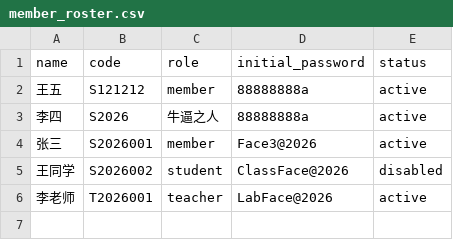
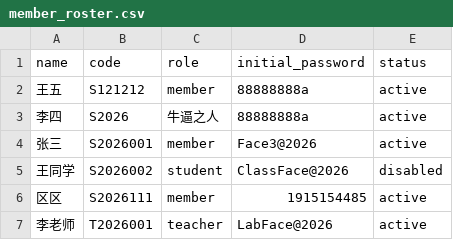
Before and after one commit to fengchuikudangpipiliang/raspi, a CSV file: data/member_roster.csv, drawn as a sheet.

```diff
--- a/data/member_roster.csv
+++ b/data/member_roster.csv
@@ -5,2 +5,3 @@
 王同学,S2026002,student,ClassFace@2026,disabled
+区区,S2026111,member,1915154485,active
 李老师,T2026001,teacher,LabFace@2026,active
```
Also changed, not shown: 15 other files.
